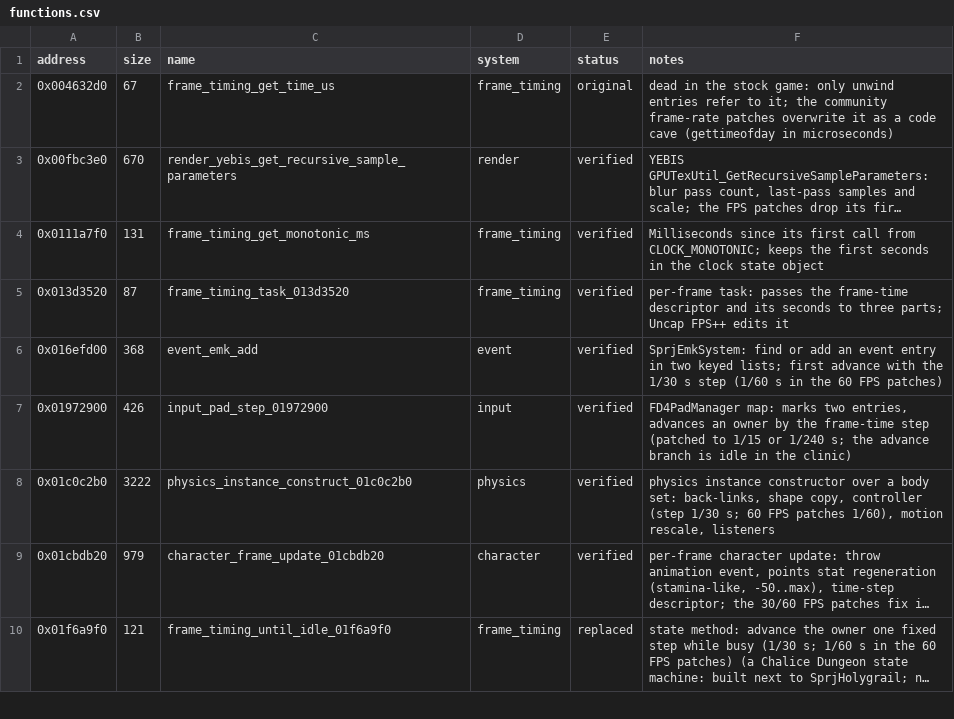
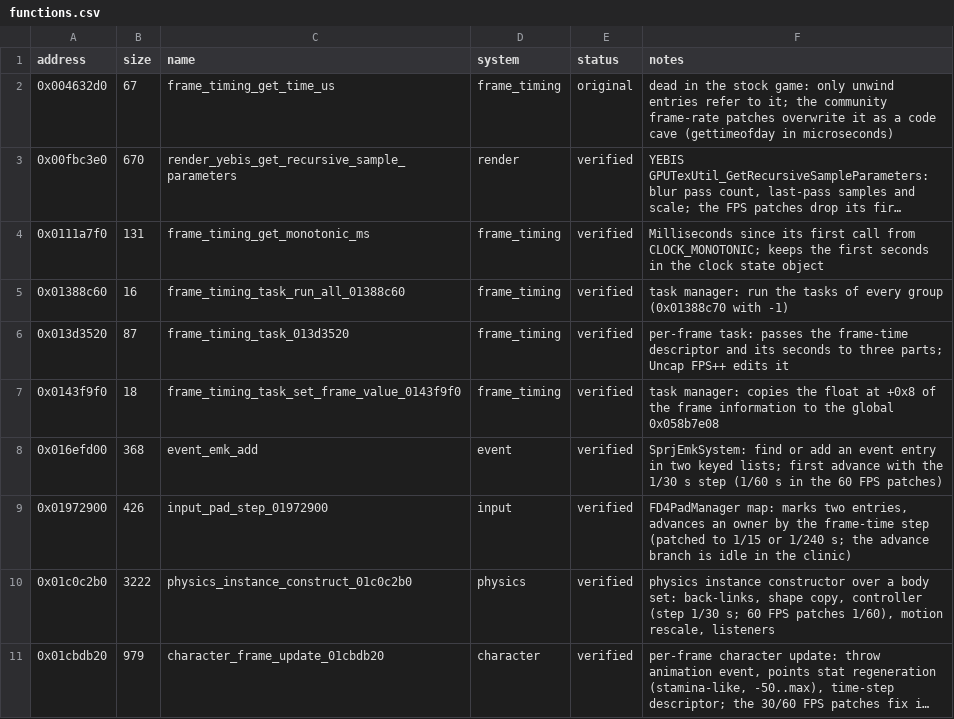
Before and after one commit to Yharnam-Hunters/byrgenwerth-site, a CSV file: data/functions.csv, drawn as a sheet; only a part is shown; the shorter side is filled out with more unchanged rows; long unchanged cells end in …; the diff names each change by its address in the sheet, - before the commit and + after, or states it on an @@ line.

```diff
--- a/data/functions.csv
+++ b/data/functions.csv
+row 5: 0x01388c60 | 16 | frame_timing_task_run_all_01388c60 | frame_timing | verified | task manager: run the tasks of every group (0x01388c70 with -1)
+row 7: 0x0143f9f0 | 18 | frame_timing_task_set_frame_value_0143f9f0 | frame_timing | verified | task manager: copies the float at +0x8 of the frame information to the global 0x058b7e08
```
Also changed, not shown: 33 other files.
